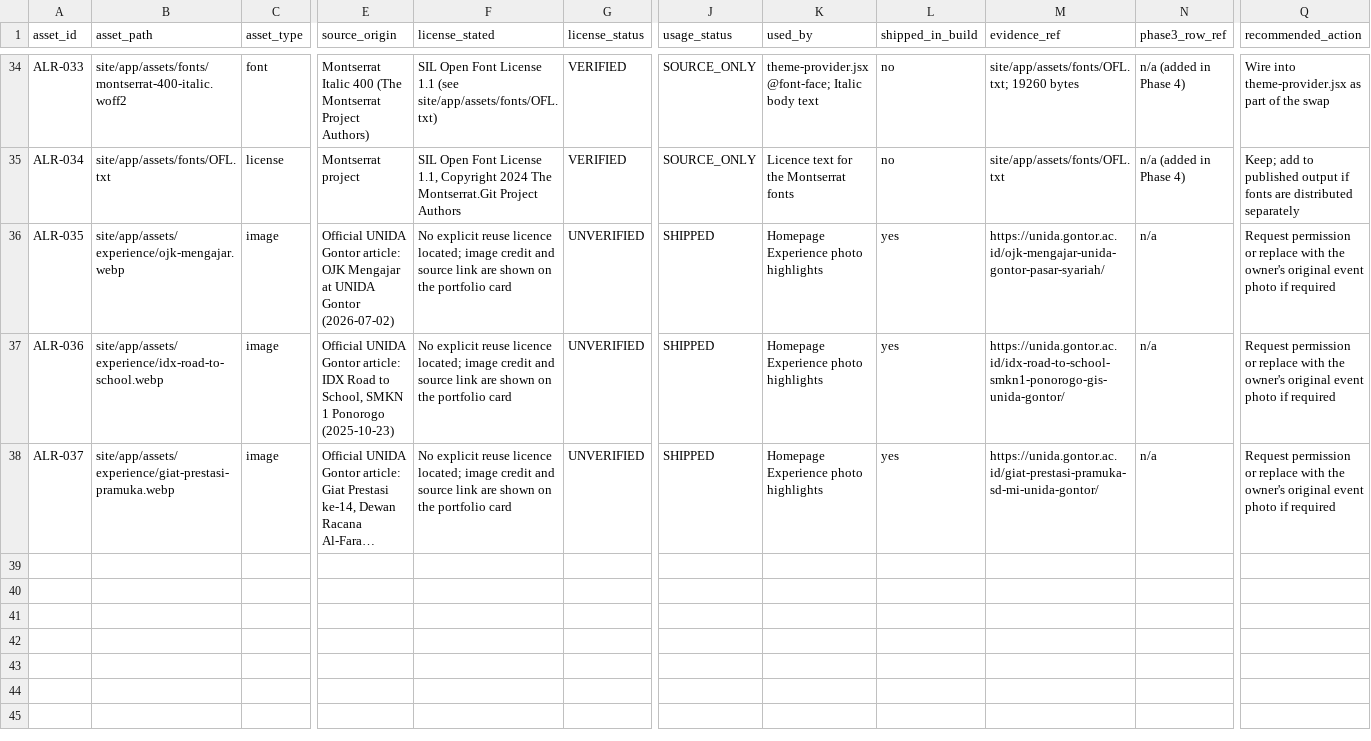
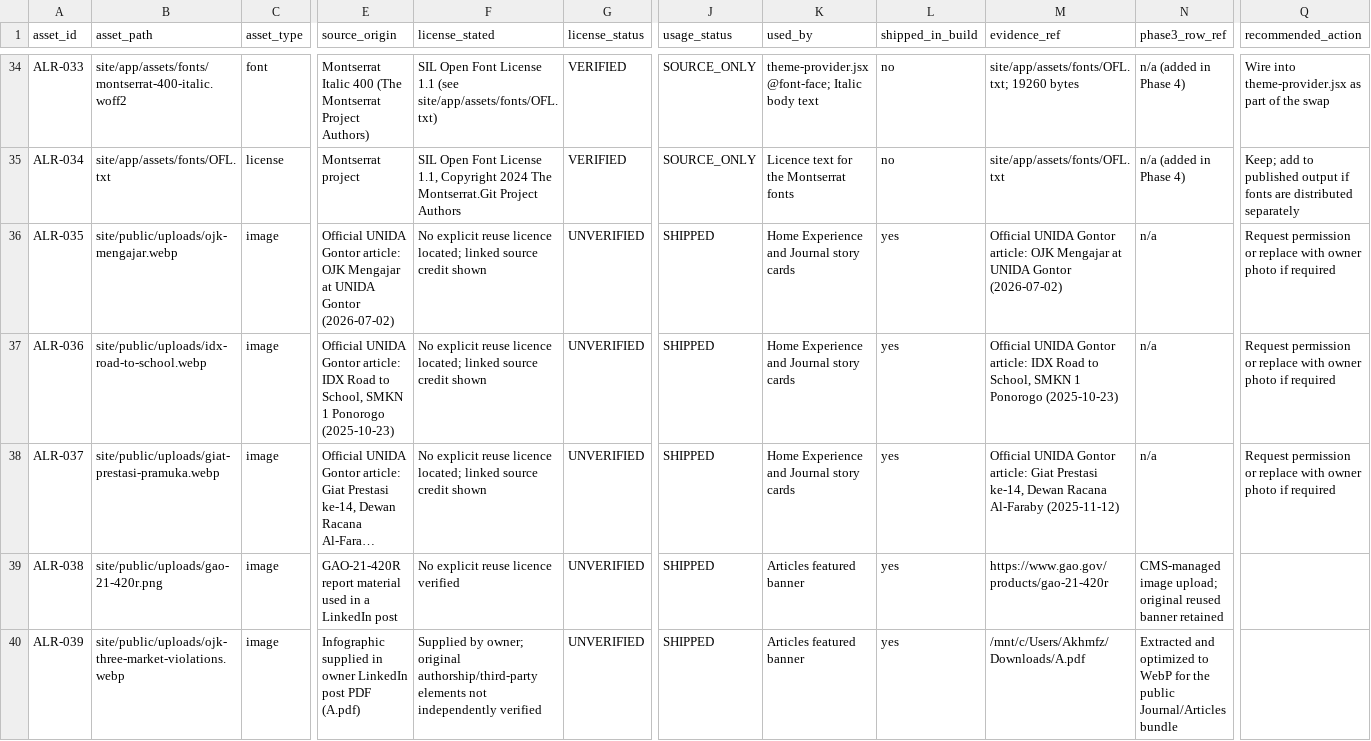
Before and after one commit to akhmfz/akhmfz.github.io, a CSV file: audits/ASSET_LICENSE_REGISTER.csv, drawn as a sheet; only a part is shown, gaps mark what is left out; long unchanged cells end in …; rows hold the shown columns only; the diff covers the shown part only; the diff names each change by its address in the sheet, - before the commit and + after, or states it on an @@ line.

Commit message:
feat(cms): add self-service portfolio content updates

```diff
--- a/audits/ASSET_LICENSE_REGISTER.csv
+++ b/audits/ASSET_LICENSE_REGISTER.csv
-B36 (asset_path): site/app/assets/experience/ojk-mengajar.webp
+B36 (asset_path): site/public/uploads/ojk-mengajar.webp
-F36:F38 (license_stated): …licence located; image credit and source link are shown on the portfolio card
+F36:F38 (license_stated): …licence located; linked source credit shown
-K36:K38 (used_by): Homepage Experience photo highlights
+K36:K38 (used_by): Home Experience and Journal story cards
-M36 (evidence_ref): https://unida.gontor.ac.id/ojk-mengajar-unida-gontor-pasar-syariah/
+M36 (evidence_ref): Official UNIDA Gontor article: OJK Mengajar at UNIDA Gontor (2026-07-02)
-Q36:Q38 (recommended_action): …replace with the owner's original event photo if…
+Q36:Q38 (recommended_action): …replace with owner photo if…
-B37 (asset_path): site/app/assets/experience/idx-road-to-school.webp
+B37 (asset_path): site/public/uploads/idx-road-to-school.webp
-M37 (evidence_ref): https://unida.gontor.ac.id/idx-road-to-school-smkn1-ponorogo-gis-unida-gontor/
+M37 (evidence_ref): Official UNIDA Gontor article: IDX Road to School, SMKN 1 Ponorogo (2025-10-23)
-B38 (asset_path): site/app/assets/experience/giat-prestasi-pramuka.webp
+B38 (asset_path): site/public/uploads/giat-prestasi-pramuka.webp
-M38 (evidence_ref): https://unida.gontor.ac.id/giat-prestasi-pramuka-sd-mi-unida-gontor/
+M38 (evidence_ref): Official UNIDA Gontor article: Giat Prestasi ke-14, Dewan Racana Al-Faraby (2025-11-12)
+row 39: ALR-038 | site/public/uploads/gao-21-420r.png | image | GAO-21-420R report material used in a LinkedIn post | No explicit reuse licence verified | UNVERIFIED | SHIPPED | Articles featured banner | yes | https://www.gao.gov/products/gao-21-420r | CMS-managed image upload; original reused banner retained
+row 40: ALR-039 | site/public/uploads/ojk-three-market-violations.webp | image | Infographic supplied in owner LinkedIn post PDF (A.pdf) | Supplied by owner; original authorship/third-party elements not independently verified | UNVERIFIED | SHIPPED | Articles featured banner | yes | /mnt/c/Users/Akhmfz/Downloads/A.pdf | Extracted and optimized to WebP for the public Journal/Articles bundle
```
Also changed, not shown: 4 added rows and 19 edited cells elsewhere in this file, 35 other files.
